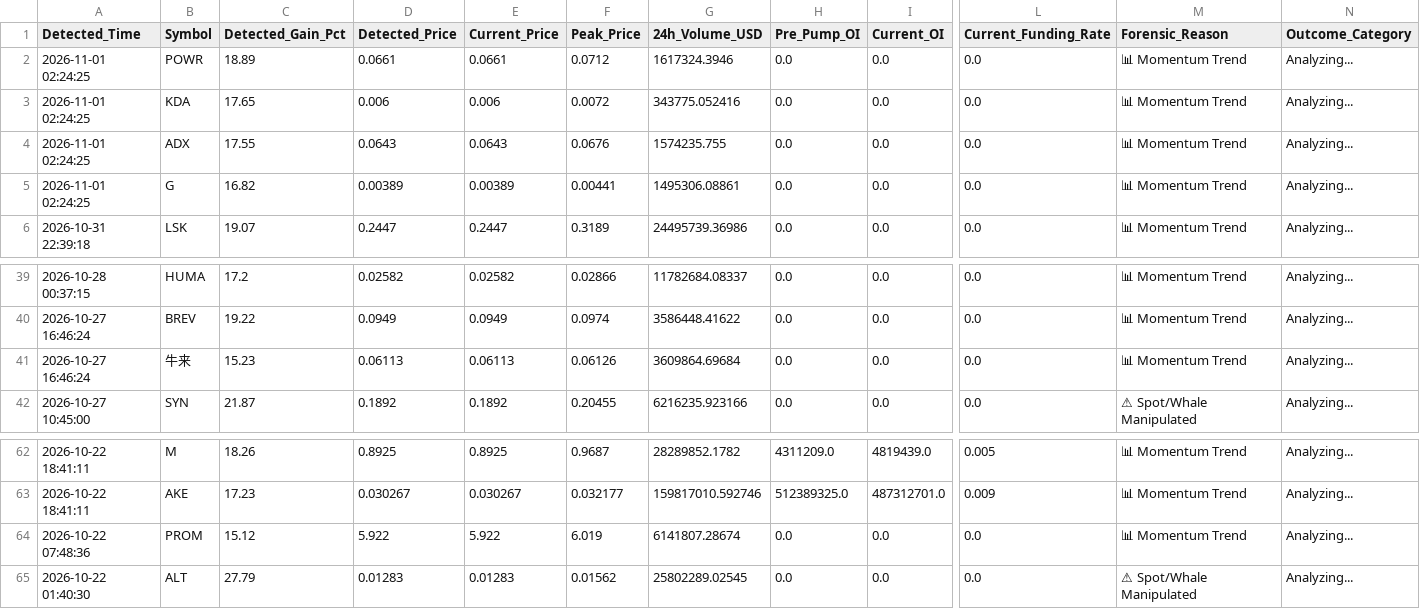
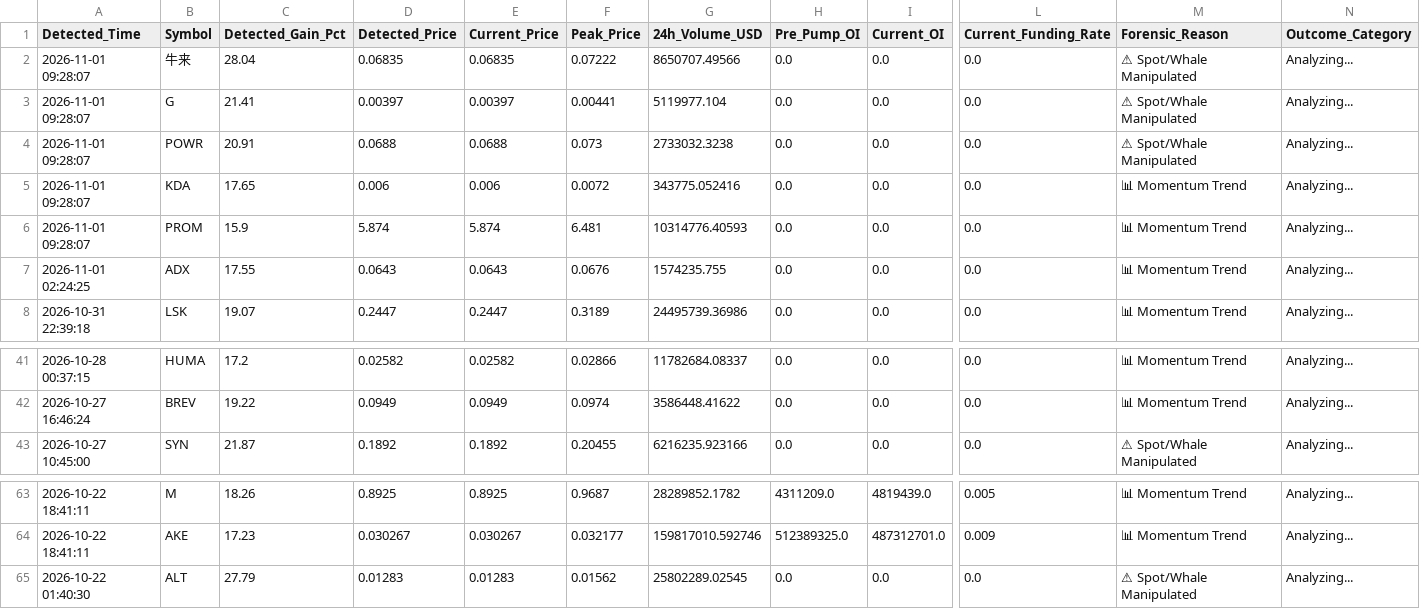
Before and after one commit to Mobinul88/mobinul, a CSV file: forward_cycle_log.csv, drawn as a sheet; only a part is shown, gaps mark what is left out; removed rows and columns are numbered as before the commit, all else as after; rows hold the shown columns only; the diff names each change by its address in the sheet, - before the commit and + after, or states it on an @@ line.

```diff
--- a/forward_cycle_log.csv
+++ b/forward_cycle_log.csv
+row 2: 2026-11-01 09:28:07 | 牛来 | 28.04 | 0.06835 | 0.06835 | 0.07222 | 8650707.49566 | 0.0 | 0.0 | 0.0 | ⚠ Spot/Whale Manipulated | Analyzing...
+row 3: 2026-11-01 09:28:07 | G | 21.41 | 0.00397 | 0.00397 | 0.00441 | 5119977.104 | 0.0 | 0.0 | 0.0 | ⚠ Spot/Whale Manipulated | Analyzing...
-A4:A5 (Detected_Time): 2026-11-01 02:24:25
+A4:A5 (Detected_Time): 2026-11-01 09:28:07
-C4 (Detected_Gain_Pct): 18.89
+C4 (Detected_Gain_Pct): 20.91
-D4 (Detected_Price): 0.0661
+D4 (Detected_Price): 0.0688
-E4 (Current_Price): 0.0661
+E4 (Current_Price): 0.0688
-F4 (Peak_Price): 0.0712
+F4 (Peak_Price): 0.073
-G4 (24h_Volume_USD): 1617324.3946
+G4 (24h_Volume_USD): 2733032.3238
-M4 (Forensic_Reason): 📊 Momentum Trend
+M4 (Forensic_Reason): ⚠ Spot/Whale Manipulated
+row 6: 2026-11-01 09:28:07 | PROM | 15.9 | 5.874 | 5.874 | 6.481 | 10314776.40593 | 0.0 | 0.0 | 0.0 | 📊 Momentum Trend | Analyzing...
-row 5: 2026-11-01 02:24:25 | G | 16.82 | 0.00389 | 0.00389 | 0.00441 | 1495306.08861 | 0.0 | 0.0 | 0.0 | 📊 Momentum Trend | Analyzing...
-row 41: 2026-10-27 16:46:24 | 牛来 | 15.23 | 0.06113 | 0.06113 | 0.06126 | 3609864.69684 | 0.0 | 0.0 | 0.0 | 📊 Momentum Trend | Analyzing...
-row 64: 2026-10-22 07:48:36 | PROM | 15.12 | 5.922 | 5.922 | 6.019 | 6141807.28674 | 0.0 | 0.0 | 0.0 | 📊 Momentum Trend | Analyzing...
```
